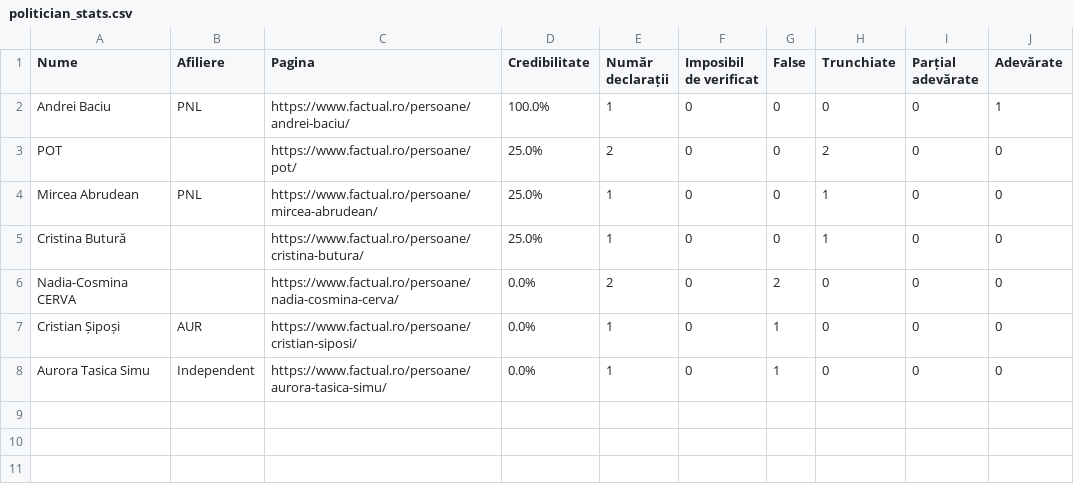
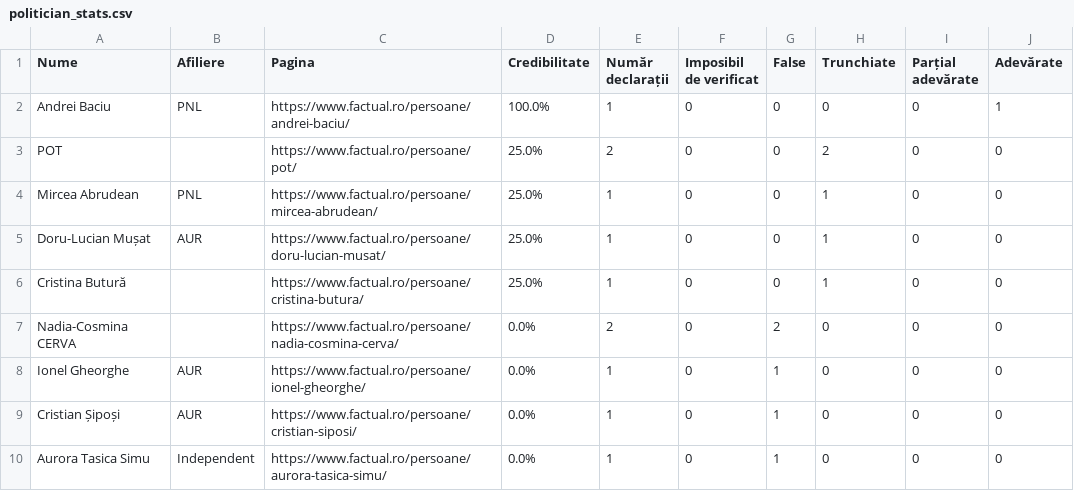
Before and after one commit to FlorinBalint/factual_checker, a CSV file: dashboard/politician_stats.csv, drawn as a sheet.

Commit message:
Auto-update politician stats data - 2026-03-19 22:34
      10 politicians analyzed

```diff
--- a/dashboard/politician_stats.csv
+++ b/dashboard/politician_stats.csv
@@ -4,4 +4,6 @@ POT,,https://www.factual.ro/persoane/pot/,25.0%,2,0,0,2,0,0
 Mircea Abrudean,PNL,https://www.factual.ro/persoane/mircea-abrudean/,25.0%,1,0,0,1,0,0
+Doru-Lucian Mușat,AUR,https://www.factual.ro/persoane/doru-lucian-musat/,25.0%,1,0,0,1,0,0
 Cristina Butură,,https://www.factual.ro/persoane/cristina-butura/,25.0%,1,0,0,1,0,0
 Nadia-Cosmina CERVA,,https://www.factual.ro/persoane/nadia-cosmina-cerva/,0.0%,2,0,2,0,0,0
+Ionel Gheorghe,AUR,https://www.factual.ro/persoane/ionel-gheorghe/,0.0%,1,0,1,0,0,0
 Cristian Șipoși,AUR,https://www.factual.ro/persoane/cristian-siposi/,0.0%,1,0,1,0,0,0
```
